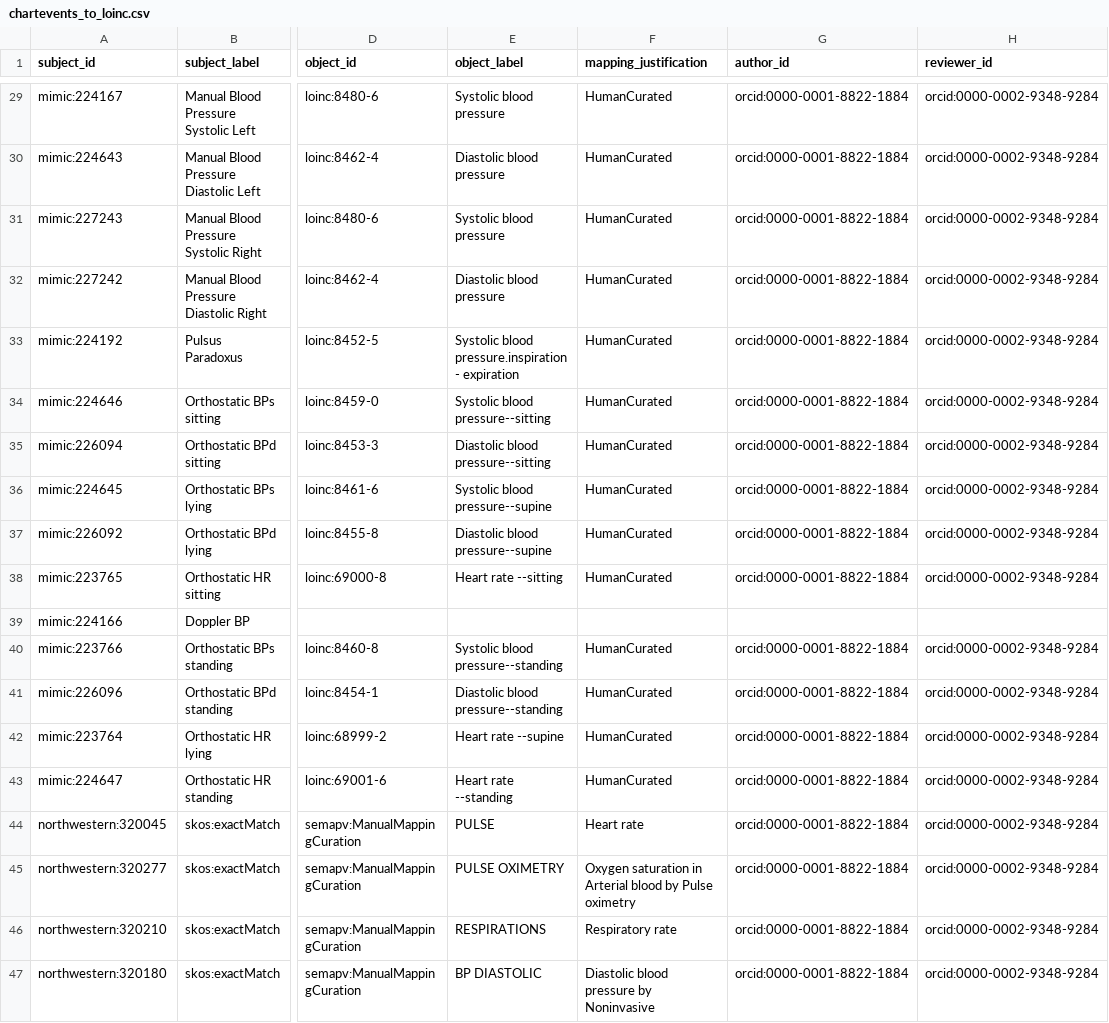
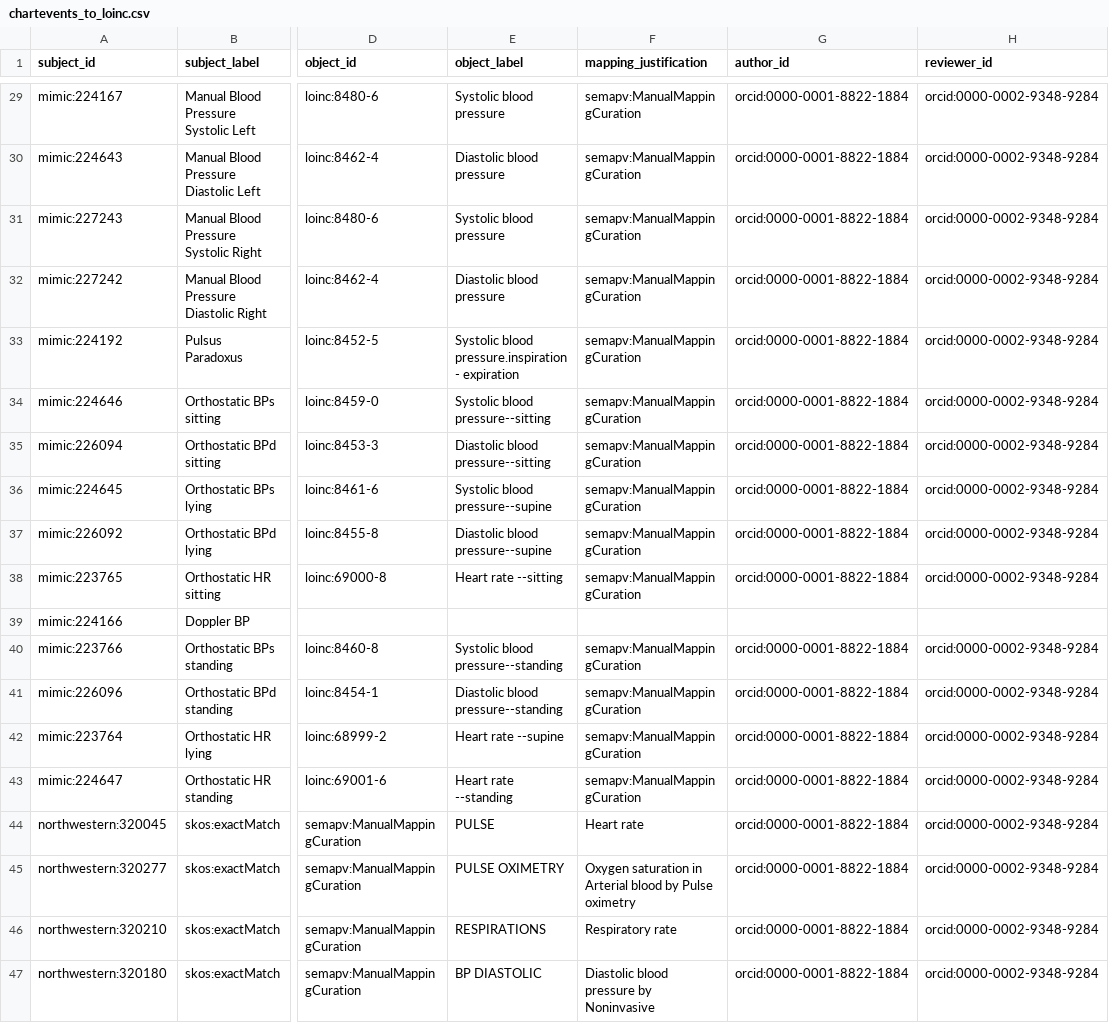
Before and after one commit to MIT-LCP/mimic-code, a CSV file: mimic-iv/concepts/concept_map/chartevents_to_loinc.csv, drawn as a sheet; only a part is shown, gaps mark what is left out; the diff covers the shown part only; the diff names each change by its address in the sheet, - before the commit and + after, or states it on an @@ line.

Commit message:
updates mapping justification and retains csv file format.

```diff
--- a/mimic-iv/concepts/concept_map/chartevents_to_loinc.csv
+++ b/mimic-iv/concepts/concept_map/chartevents_to_loinc.csv
-F29:F38 (mapping_justification): HumanCurated
+F29:F38 (mapping_justification): semapv:ManualMappingCuration
-F40:F43 (mapping_justification): HumanCurated
+F40:F43 (mapping_justification): semapv:ManualMappingCuration
```
Also changed, not shown: 26 edited cells elsewhere in this file, mimic-iv/concepts/concept_map/chartevents_to_omop.csv.
